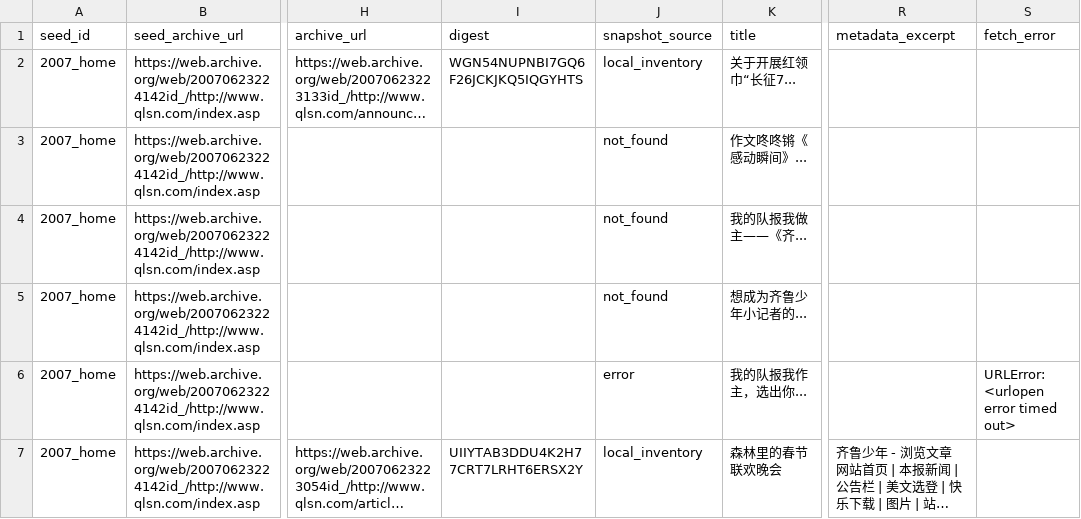
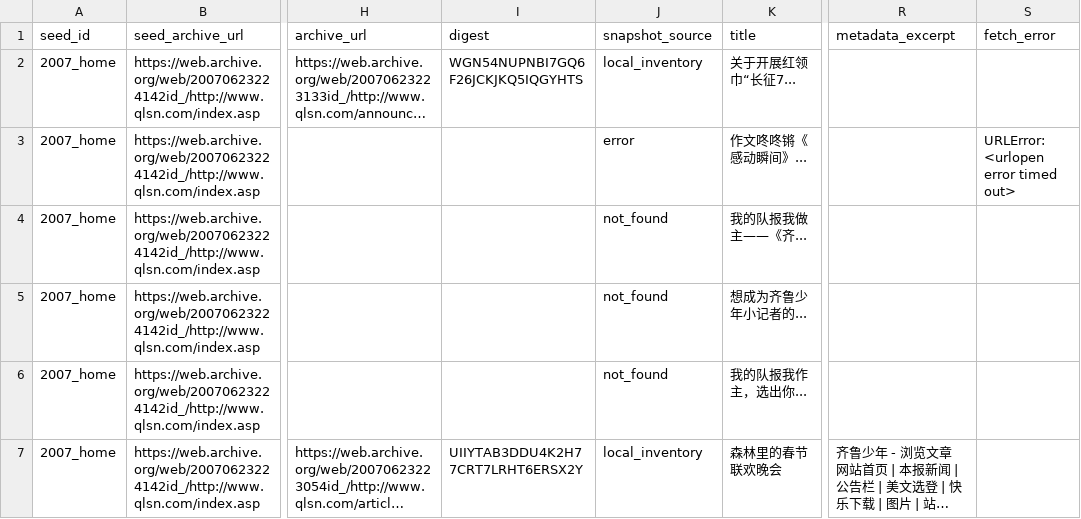
Before and after one commit to Evolution404/qilu-shaonian-electronic-archive, a CSV file: data/legacy_recovery/legacy_content_links.csv, drawn as a sheet; only a part is shown, gaps mark what is left out; long unchanged cells end in …; the diff covers the shown part only; the diff names each change by its address in the sheet, - before the commit and + after, or states it on an @@ line.

```diff
--- a/data/legacy_recovery/legacy_content_links.csv
+++ b/data/legacy_recovery/legacy_content_links.csv
-J3 (snapshot_source): not_found
+J3 (snapshot_source): error
-S3 (fetch_error): (empty)
+S3 (fetch_error): URLError: <urlopen error timed out>
-J6 (snapshot_source): error
+J6 (snapshot_source): not_found
-S6 (fetch_error): URLError: <urlopen error timed out>
+S6 (fetch_error): (empty)
```
Also changed, not shown: 1 added row, 1 removed row and 12 edited cells elsewhere in this file, 2 other files.
